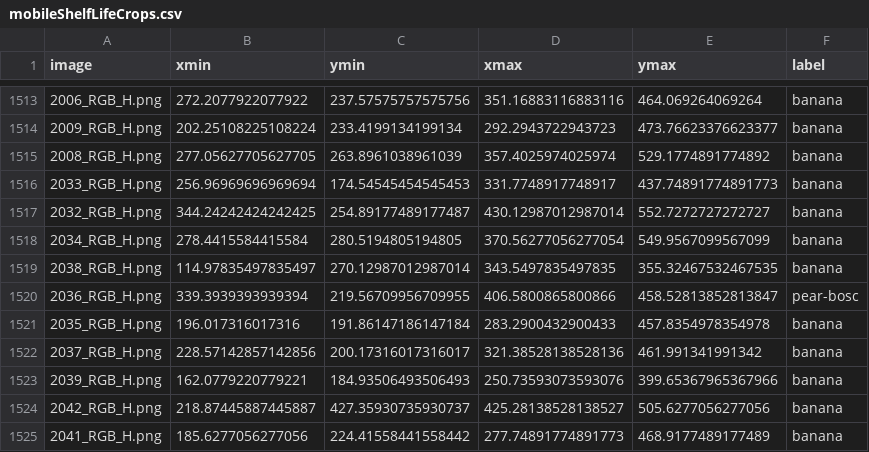
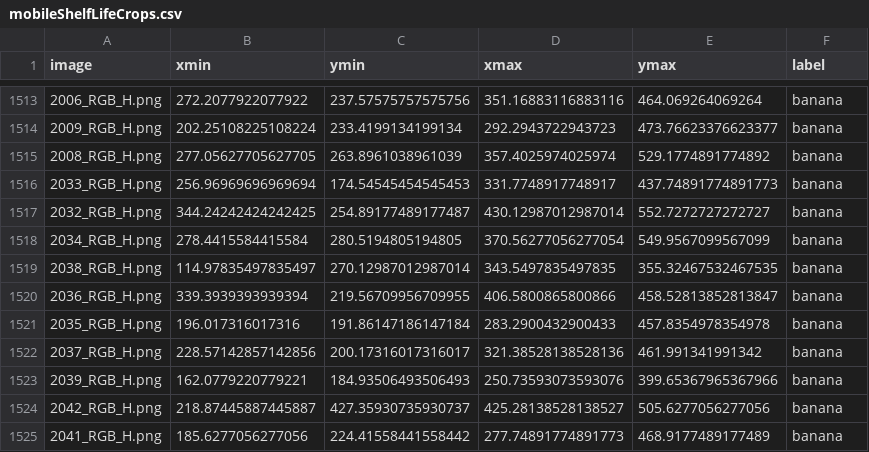
Before and after one commit to ShahzaibWaseem/RipeTrack, a CSV file: dataPreparation/mobileShelfLifeCrops.csv, drawn as a sheet; only a part is shown, gaps mark what is left out.

Commit message:
one incorrect label fixed

```diff
--- a/dataPreparation/mobileShelfLifeCrops.csv
+++ b/dataPreparation/mobileShelfLifeCrops.csv
@@ -1519,3 +1519,3 @@
 "2038_RGB_H.png",114.97835497835497,270.12987012987014,343.5497835497835,355.32467532467535,"banana"
-"2036_RGB_H.png",339.3939393939394,219.56709956709955,406.5800865800866,458.52813852813847,"pear-bosc"
+"2036_RGB_H.png",339.3939393939394,219.56709956709955,406.5800865800866,458.52813852813847,"banana"
 "2035_RGB_H.png",196.017316017316,191.86147186147184,283.2900432900433,457.8354978354978,"banana"
```
